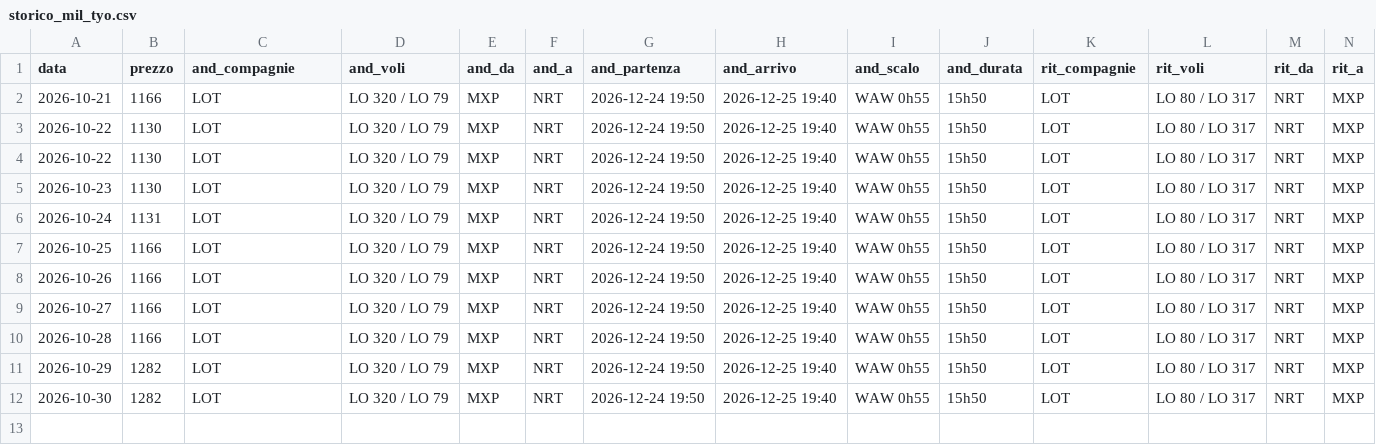
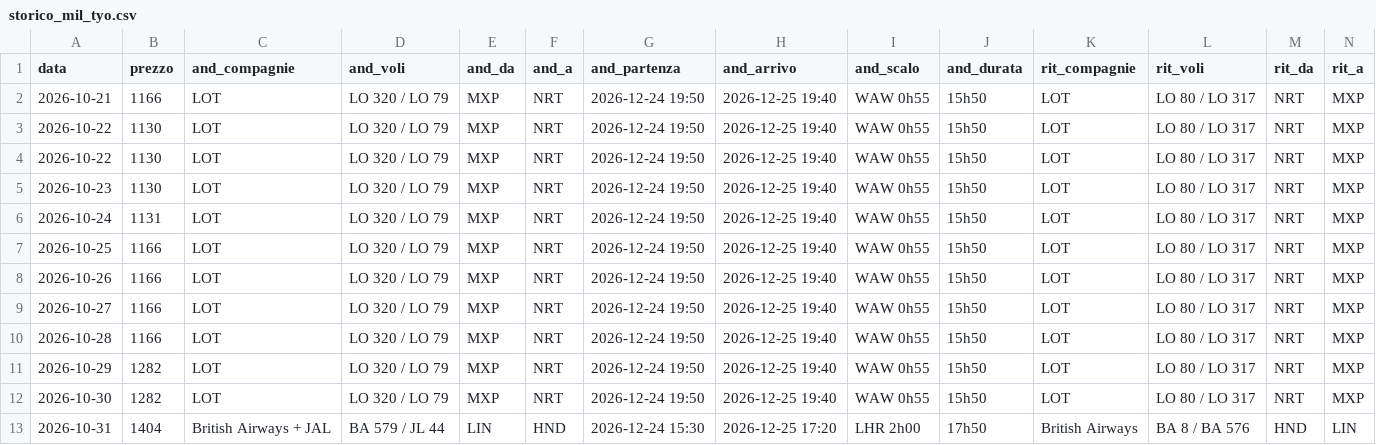
Before and after one commit to langherrima/track-voli, a CSV file: storico_mil_tyo.csv, drawn as a sheet; only a part is shown; rows hold the shown columns only; the diff names each change by its address in the sheet, - before the commit and + after, or states it on an @@ line.

```diff
--- a/storico_mil_tyo.csv
+++ b/storico_mil_tyo.csv
+row 13: 2026-10-31 | 1404 | British Airways + JAL | BA 579 / JL 44 | LIN | HND | 2026-12-24 15:30 | 2026-12-25 17:20 | LHR 2h00 | 17h50 | British Airways | BA 8 / BA 576 | HND | LIN
```
